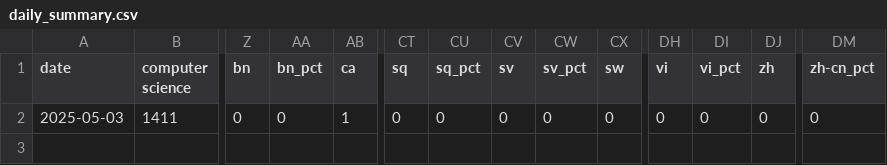
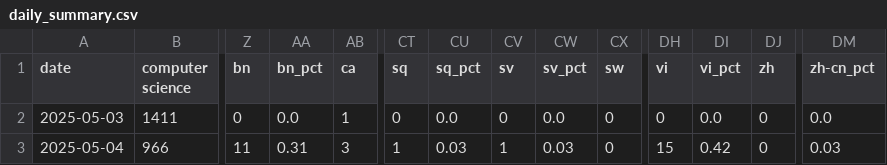
Before and after one commit to Smulyan/dacss690a_final, a CSV file: daily_summary.csv, drawn as a sheet; only a part is shown, gaps mark what is left out; rows hold the shown columns only; the diff names each change by its address in the sheet, - before the commit and + after, or states it on an @@ line.

Commit message:
Update summary for 2025-05-04

```diff
--- a/daily_summary.csv
+++ b/daily_summary.csv
-AA2 (bn_pct): 0
+AA2 (bn_pct): 0.0
-CU2 (sq_pct): 0
+CU2 (sq_pct): 0.0
-CW2 (sv_pct): 0
+CW2 (sv_pct): 0.0
-DI2 (vi_pct): 0
+DI2 (vi_pct): 0.0
-DM2 (zh-cn_pct): 0
+DM2 (zh-cn_pct): 0.0
+row 3: 2025-05-04 | 966 | 11 | 0.31 | 3 | 1 | 0.03 | 1 | 0.03 | 0 | 15 | 0.42 | 0 | 0.03
```
